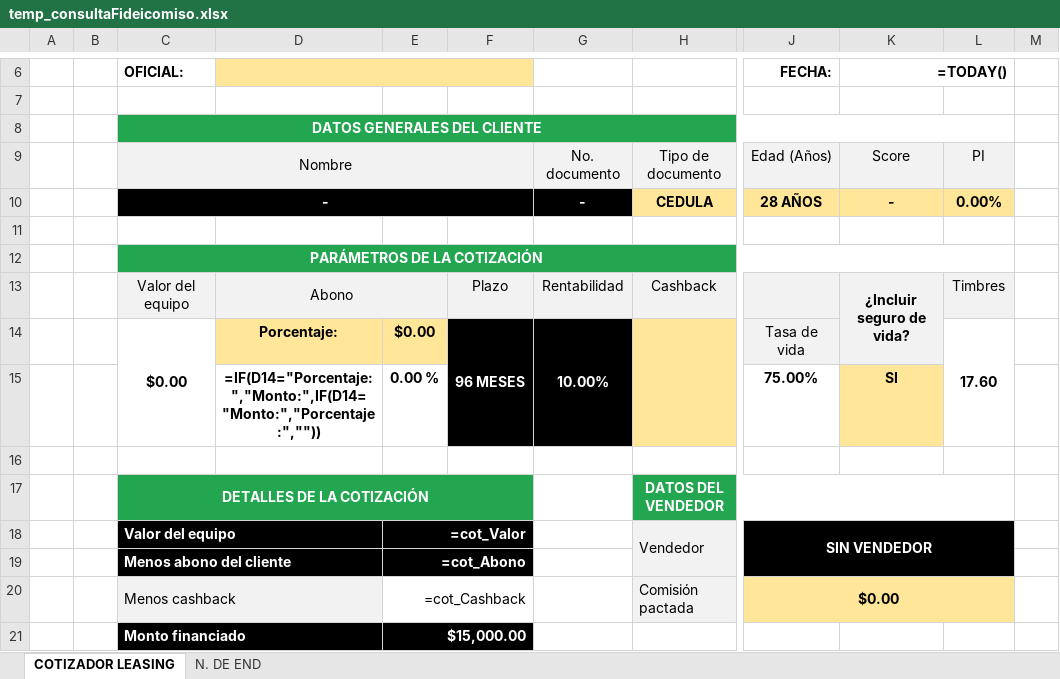
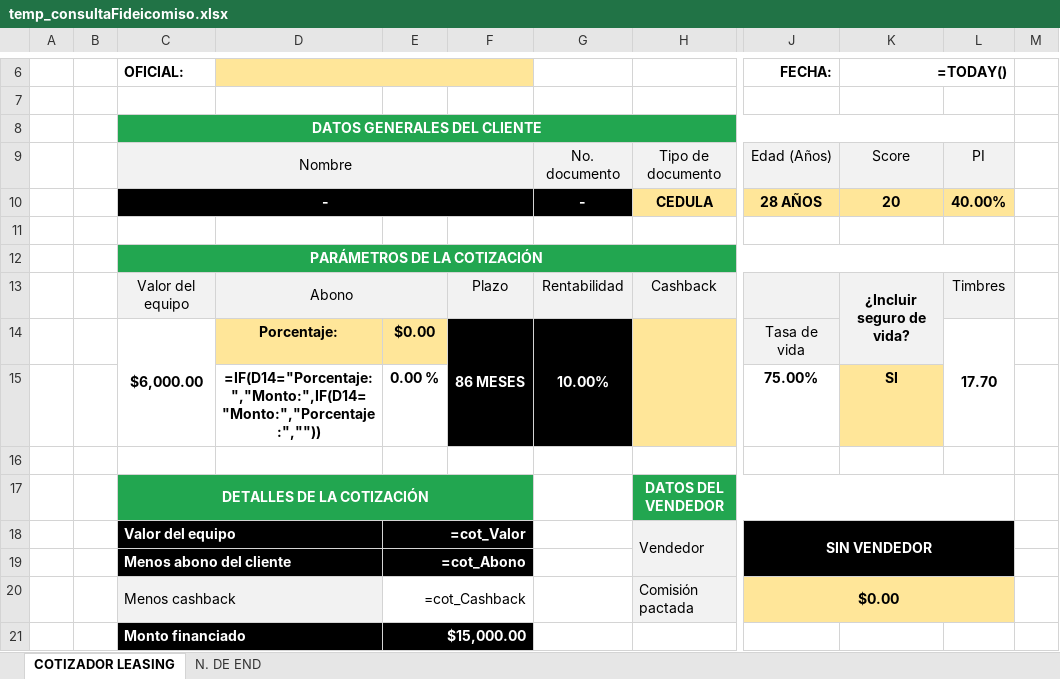
Before and after one commit to AndresRdrgz/PACIFICO, an Excel workbook: static/temp_consultaFideicomiso.xlsx, sheet COTIZADOR LEASING, drawn as a sheet; only a part is shown, gaps mark what is left out; values as stored, in another font and other column widths than the file's, no borders; formulas without a stored value are shown as written; conditional formats not drawn; the diff covers the shown part only; the diff names each change by its address in the sheet, - before the commit and + after, or states it on an @@ line.

```diff
--- a/static/temp_consultaFideicomiso.xlsx (sheet COTIZADOR LEASING)
+++ b/static/temp_consultaFideicomiso.xlsx (sheet COTIZADOR LEASING)
-K10 (=TODAY()): -
+K10 (=TODAY()): 20
-L10: 0.00%
+L10: 40.00%
-C14 (OFICIAL:): $0.00
+C14 (OFICIAL:): $6,000.00
-F14: 96 MESES
+F14: 86 MESES
-L14: 17.60
+L14: 17.70
```
Also changed, not shown: 1 added row, 1 removed row and 10 edited cells elsewhere in this sheet, 2 other files.
